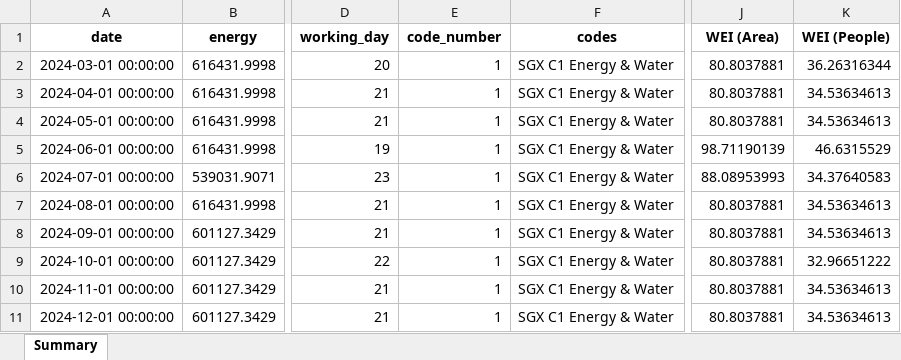
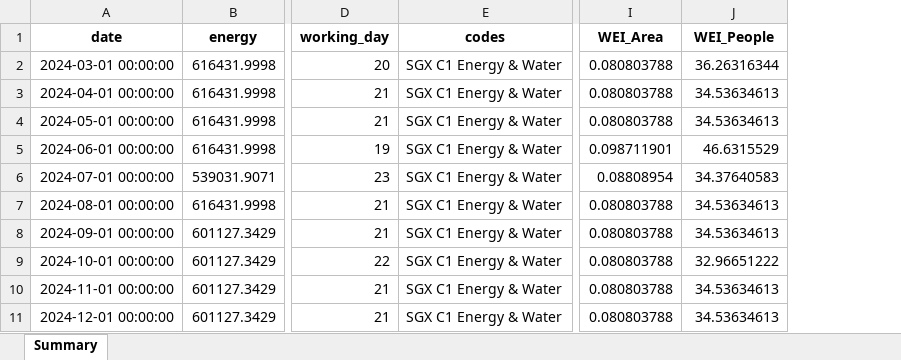
Before and after one commit to jacktee-fong/DIS_sustainability1, an Excel workbook: store/clean_data_lgbm.xlsx, sheet Summary, drawn as a sheet; only a part is shown, gaps mark what is left out; values as stored, in another font and other column widths than the file's, no borders; removed rows and columns are numbered as before the commit, all else as after; the diff names each change by its address in the sheet, - before the commit and + after, or states it on an @@ line.

```diff
--- a/store/clean_data_lgbm.xlsx (sheet Summary)
+++ b/store/clean_data_lgbm.xlsx (sheet Summary)
-column E (code_number), rows 2-11: all 1
-column J (WEI (Area)), rows 2-11: 80.8037881 | 80.8037881 | 80.8037881 | 98.71190139 | 88.08953993 | 80.8037881 | 80.8037881 | 80.8037881 | 80.8037881 | 80.8037881
+column I (WEI_Area), rows 2-11: 0.080803788 | 0.080803788 | 0.080803788 | 0.098711901 | 0.08808954 | 0.080803788 | 0.080803788 | 0.080803788 | 0.080803788 | 0.080803788
-J1: WEI (People)
+J1: WEI_People
```
Also changed, not shown: store/clean_data.xlsx, store/clean_data_chronos.xlsx, 6 other files.
